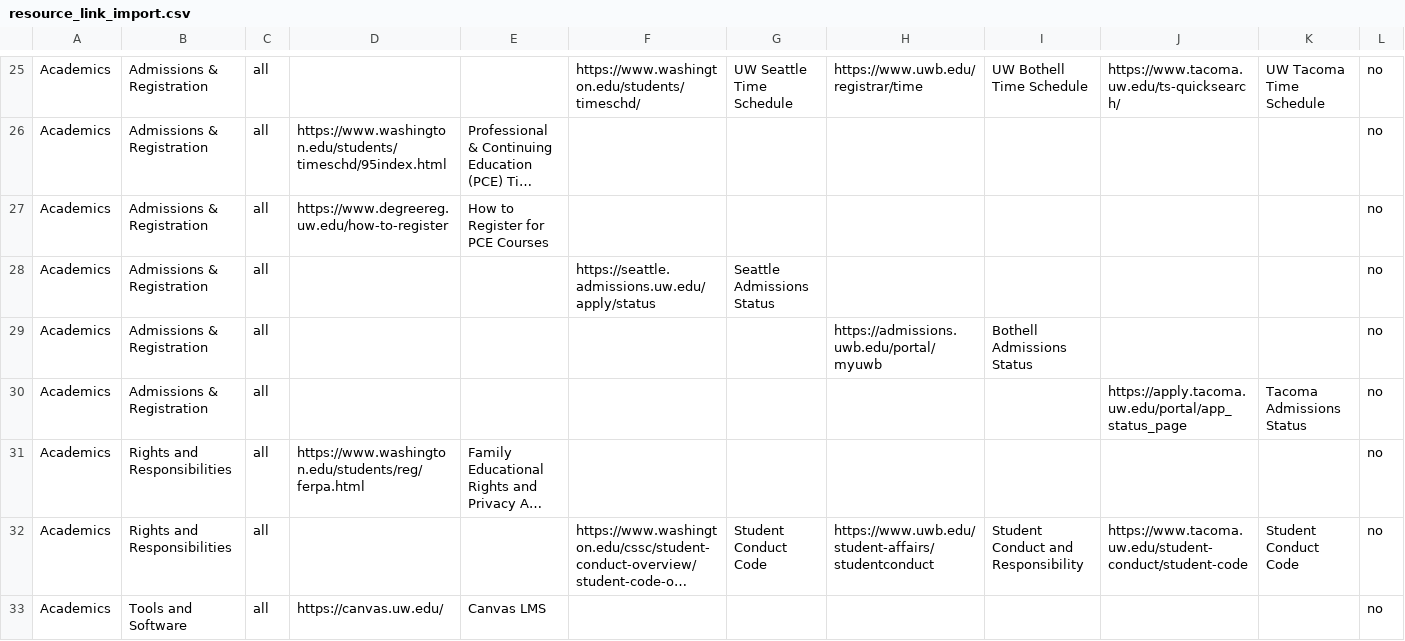
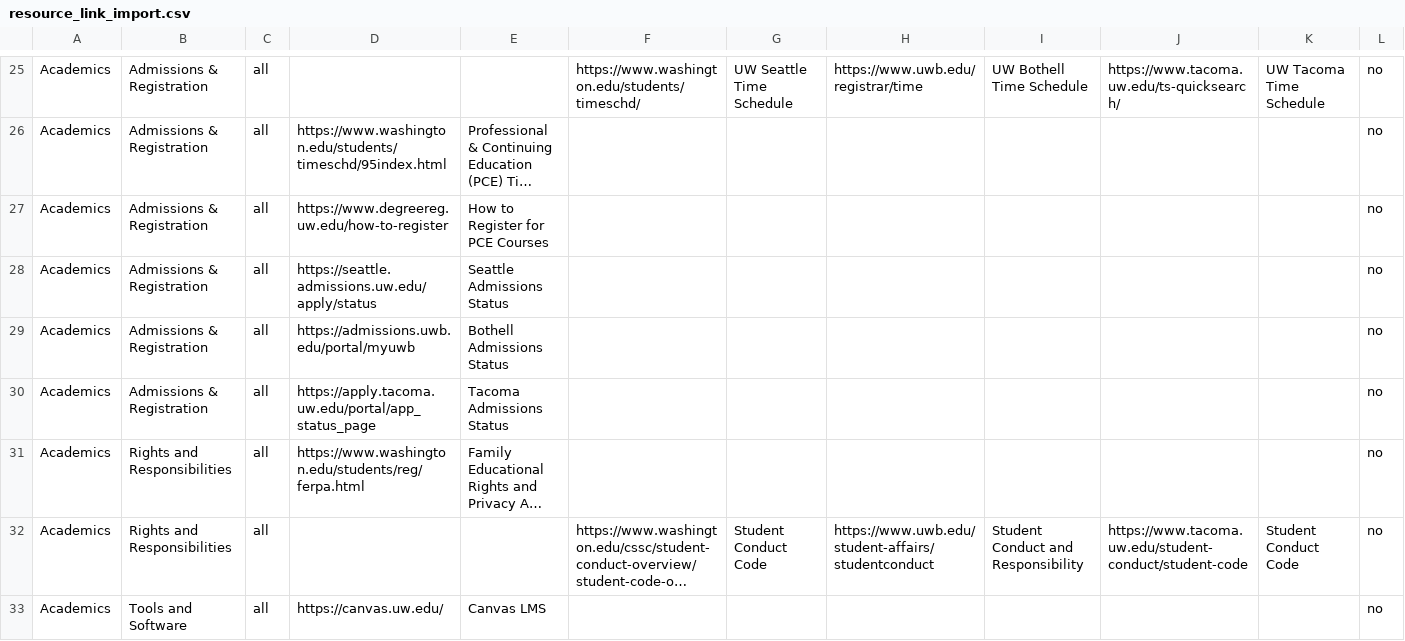
Before and after one commit to uw-it-aca/myuw, a CSV file: myuw/data/resource_link_import.csv, drawn as a sheet; only a part is shown, gaps mark what is left out; long unchanged cells end in …; the diff names each change by its address in the sheet, - before the commit and + after, or states it on an @@ line.

Commit message:
Campus Admissions Status links not campus specific

```diff
--- a/myuw/data/resource_link_import.csv
+++ b/myuw/data/resource_link_import.csv
-D28: (empty)
+D28: https://seattle.admissions.uw.edu/apply/status
-E28: (empty)
+E28: Seattle Admissions Status
-F28: https://seattle.admissions.uw.edu/apply/status
+F28: (empty)
-G28: Seattle Admissions Status
+G28: (empty)
-D29: (empty)
+D29: https://admissions.uwb.edu/portal/myuwb
-E29: (empty)
+E29: Bothell Admissions Status
-H29: https://admissions.uwb.edu/portal/myuwb
+H29: (empty)
-I29: Bothell Admissions Status
+I29: (empty)
-D30: (empty)
+D30: https://apply.tacoma.uw.edu/portal/app_status_page
-E30: (empty)
+E30: Tacoma Admissions Status
-J30: https://apply.tacoma.uw.edu/portal/app_status_page
+J30: (empty)
-K30: Tacoma Admissions Status
+K30: (empty)
```
